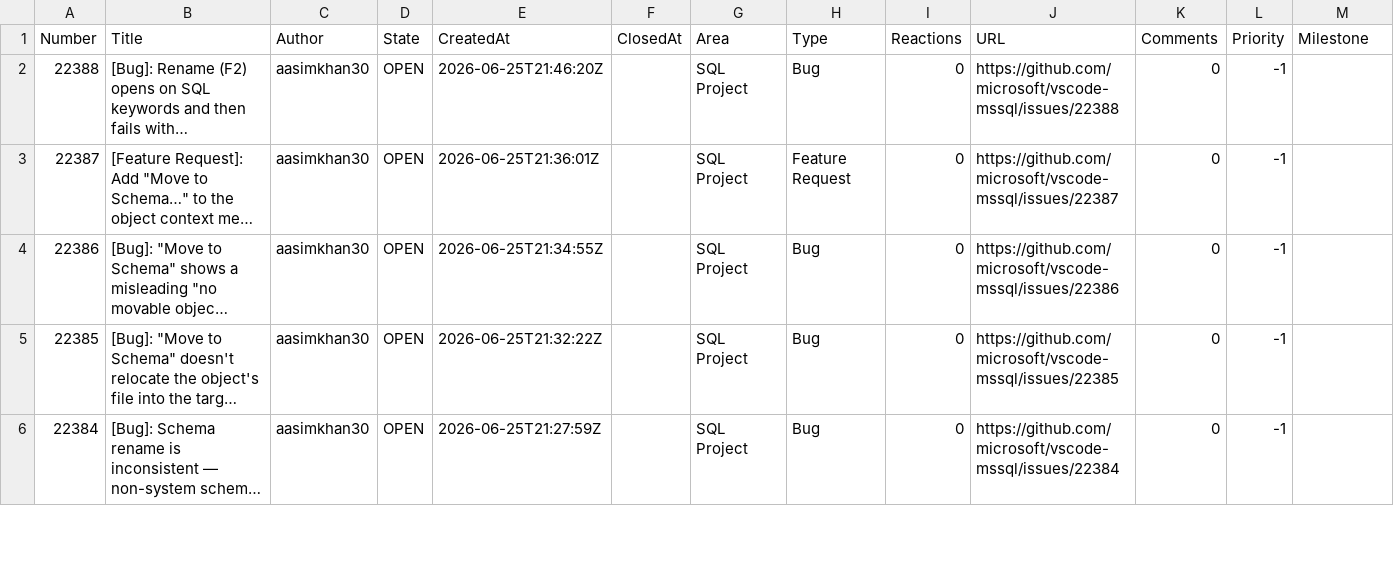
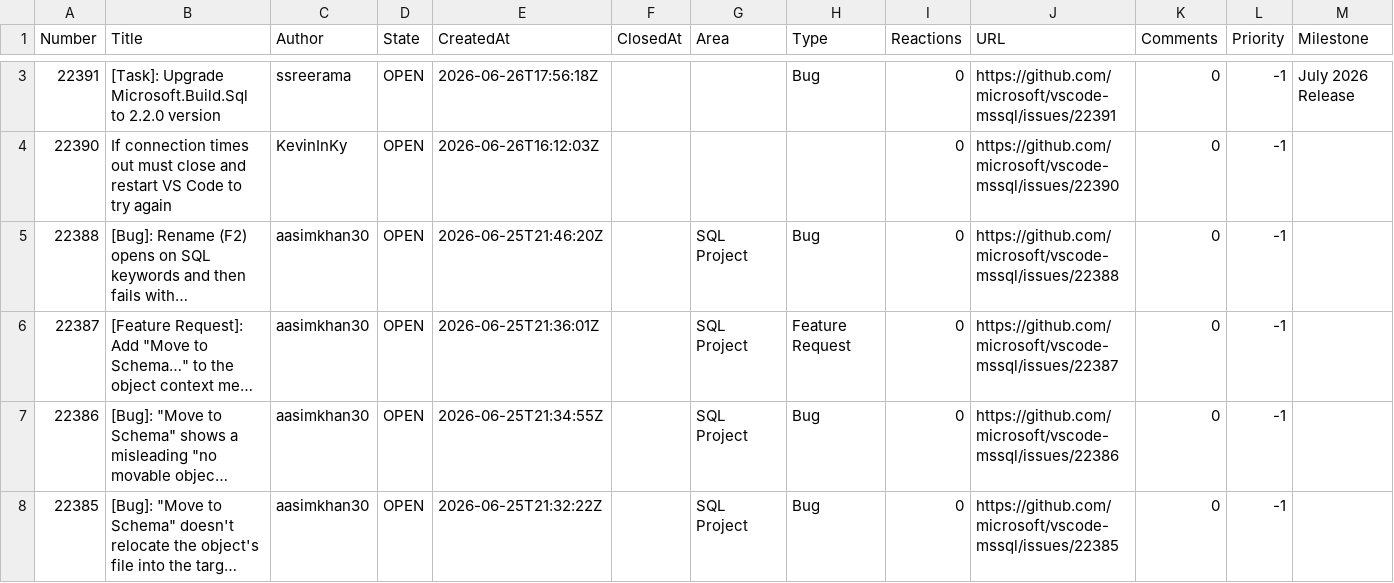
Before and after one commit to aasimkhan30/vscode-mssql-issues, a CSV file: microsoft-vscode-mssql-issues.csv, drawn as a sheet; only a part is shown, gaps mark what is left out; the shorter side is filled out with more unchanged rows; long unchanged cells end in …; the diff covers the shown part only; the diff names each change by its address in the sheet, - before the commit and + after, or states it on an @@ line.

```diff
--- a/microsoft-vscode-mssql-issues.csv
+++ b/microsoft-vscode-mssql-issues.csv
+row 3: 22391 | [Task]: Upgrade Microsoft.Build.Sql to 2.2.0 version | ssreerama | OPEN | 2026-06-26T17:56:18Z |  |  | Bug | 0 | https://github.com/microsoft/vscode-mssql/issues/22391 | 0 | -1 | July 2026 Release
+row 4: 22390 | If connection times out must close and restart VS Code to try again | KevinInKy | OPEN | 2026-06-26T16:12:03Z |  |  |  | 0 | https://github.com/microsoft/vscode-mssql/issues/22390 | 0 | -1
```
Also changed, not shown: 1 added row and 9 edited cells elsewhere in this file, 2 other files.
